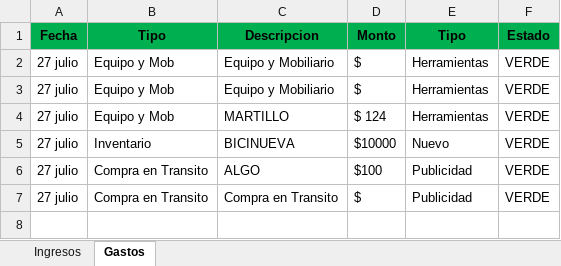
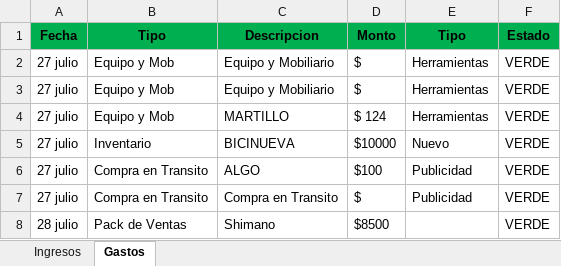
Before and after one commit to Alisbasa/EPIC-MOUNTAIN-SYSTEM, an Excel workbook: JavaApplication19/src/excel/LibrosContables.xlsx, sheet Gastos, drawn as a sheet; values as stored, in another font and other column widths than the file's, no borders; the diff names each change by its address in the sheet, - before the commit and + after, or states it on an @@ line.

```diff
--- a/JavaApplication19/src/excel/LibrosContables.xlsx (sheet Gastos)
+++ b/JavaApplication19/src/excel/LibrosContables.xlsx (sheet Gastos)
+row 8: 28 julio | Pack de Ventas | Shimano | $8500 |  | VERDE
```
Also changed, not shown: JavaApplication19/src/excel/Packs.xlsx, 2 other files.
